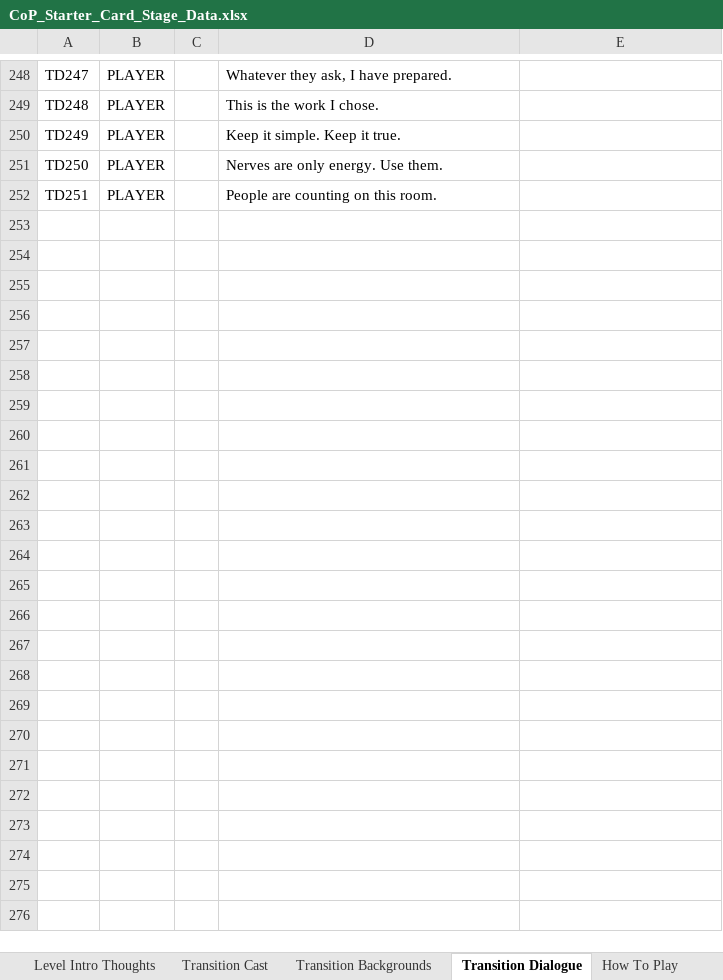
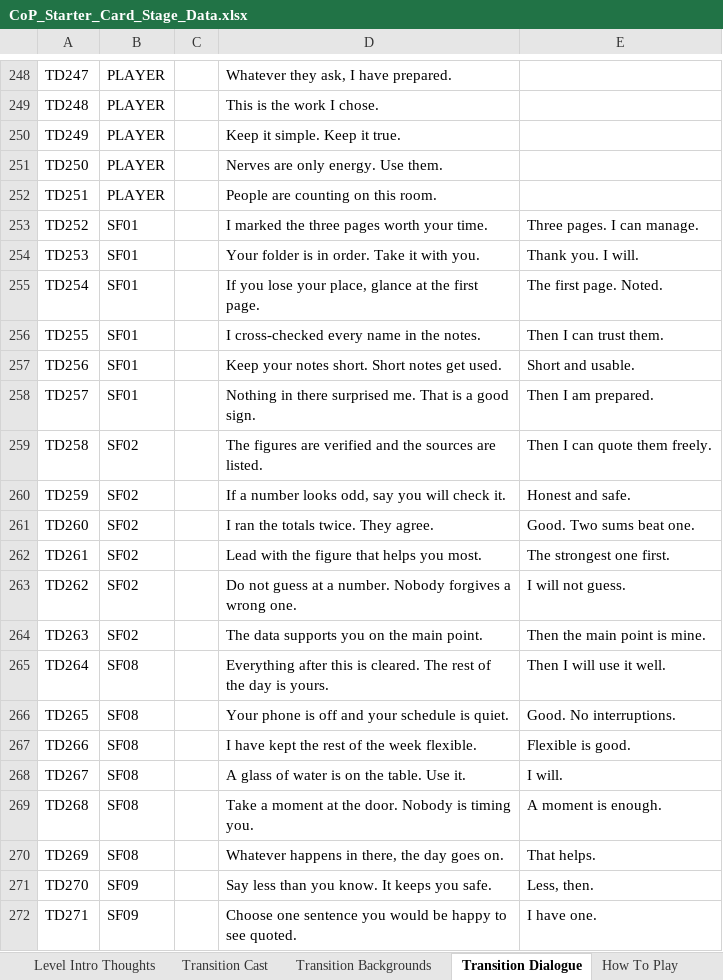
Before and after one commit to Lotusmonogatari/CoP-Deckbuilder, an Excel workbook: design/CoP_Starter_Card_Stage_Data.xlsx, sheet Transition Dialogue, drawn as a sheet; only a part is shown, gaps mark what is left out; values as stored, in another font and other column widths than the file's, no borders; the diff covers the shown part only; the diff names each change by its address in the sheet, - before the commit and + after, or states it on an @@ line.

```diff
--- a/design/CoP_Starter_Card_Stage_Data.xlsx (sheet Transition Dialogue)
+++ b/design/CoP_Starter_Card_Stage_Data.xlsx (sheet Transition Dialogue)
+row 253: TD252 | SF01 |  | I marked the three pages worth your time. | Three pages. I can manage.
+row 254: TD253 | SF01 |  | Your folder is in order. Take it with you. | Thank you. I will.
+row 255: TD254 | SF01 |  | If you lose your place, glance at the first page. | The first page. Noted.
+row 256: TD255 | SF01 |  | I cross-checked every name in the notes. | Then I can trust them.
+row 257: TD256 | SF01 |  | Keep your notes short. Short notes get used. | Short and usable.
+row 258: TD257 | SF01 |  | Nothing in there surprised me. That is a good sign. | Then I am prepared.
+row 259: TD258 | SF02 |  | The figures are verified and the sources are listed. | Then I can quote them freely.
+row 260: TD259 | SF02 |  | If a number looks odd, say you will check it. | Honest and safe.
+row 261: TD260 | SF02 |  | I ran the totals twice. They agree. | Good. Two sums beat one.
+row 262: TD261 | SF02 |  | Lead with the figure that helps you most. | The strongest one first.
+row 263: TD262 | SF02 |  | Do not guess at a number. Nobody forgives a wrong one. | I will not guess.
+row 264: TD263 | SF02 |  | The data supports you on the main point. | Then the main point is mine.
+row 265: TD264 | SF08 |  | Everything after this is cleared. The rest of the day is yours. | Then I will use it well.
+row 266: TD265 | SF08 |  | Your phone is off and your schedule is quiet. | Good. No interruptions.
+row 267: TD266 | SF08 |  | I have kept the rest of the week flexible. | Flexible is good.
+row 268: TD267 | SF08 |  | A glass of water is on the table. Use it. | I will.
+row 269: TD268 | SF08 |  | Take a moment at the door. Nobody is timing you. | A moment is enough.
+row 270: TD269 | SF08 |  | Whatever happens in there, the day goes on. | That helps.
+row 271: TD270 | SF09 |  | Say less than you know. It keeps you safe. | Less, then.
+row 272: TD271 | SF09 |  | Choose one sentence you would be happy to see quoted. | I have one.
```
Also changed, not shown: 286 added rows elsewhere in this sheet, sheet Stage Questions, sheet Opponent Cues, sheet Office Ticker, sheet Transition Cast, sheet Vote Influence Cues, sheet Level Intro Thoughts, 8 other files.
